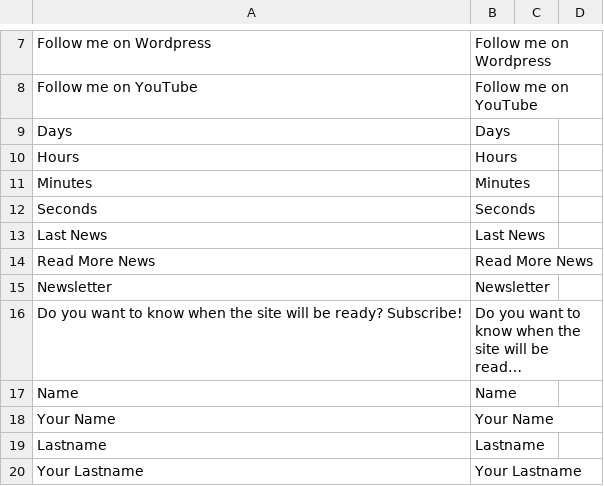
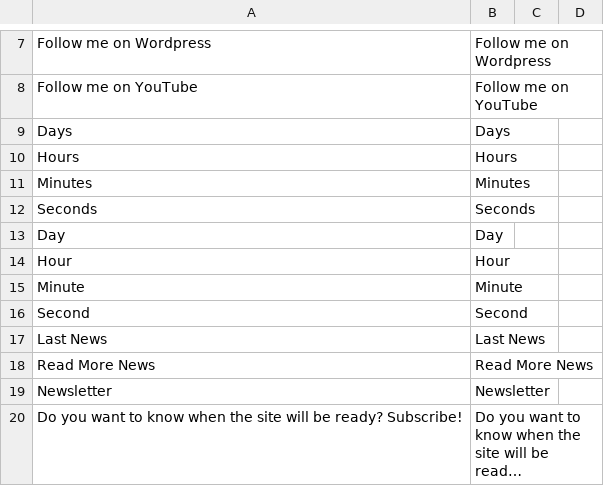
Before and after one commit to Razorphyn/Extended-Comingsoon-Countdown, a CSV file: translator/lang/en.csv, drawn as a sheet; only a part is shown, gaps mark what is left out; the shorter side is filled out with more unchanged rows; long unchanged cells end in ….

```diff
--- a/translator/lang/en.csv
+++ b/translator/lang/en.csv
@@ -12,2 +12,6 @@
 "Seconds","Seconds"
+"Day","Day"
+"Hour","Hour"
+"Minute","Minute"
+"Second","Second"
 "Last News","Last News"
```
Also changed, not shown: translator/lang/it.csv, 2 other files.
